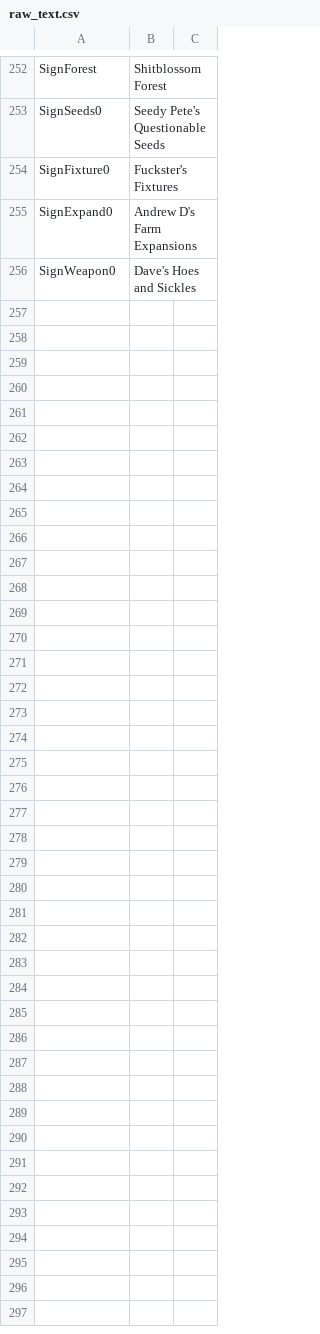
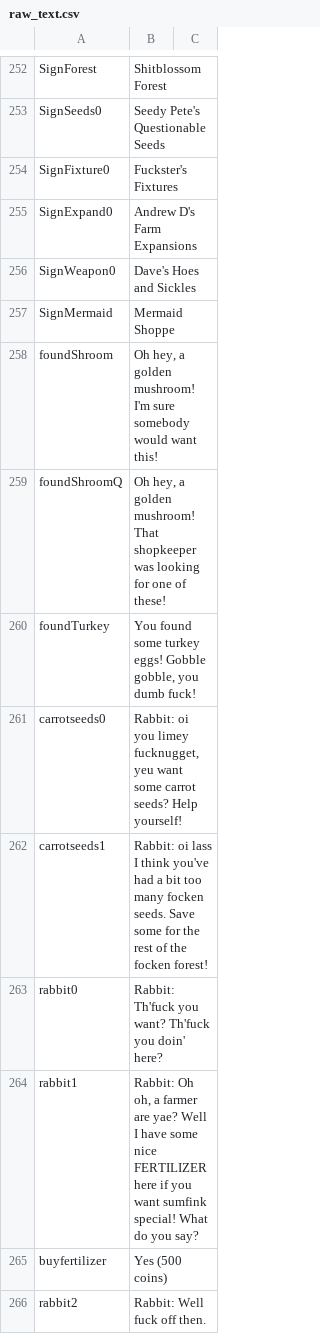
Before and after one commit to HauntedBees/Uprooted2D, a CSV file: raw_text.csv, drawn as a sheet; only a part is shown, gaps mark what is left out; the diff covers the shown part only; the diff names each change by its address in the sheet, - before the commit and + after, or states it on an @@ line.

Commit message:
added forest.

```diff
--- a/raw_text.csv
+++ b/raw_text.csv
+row 257: SignMermaid | Mermaid Shoppe
+row 258: foundShroom | Oh hey, a golden mushroom! I'm sure somebody would want this!
+row 259: foundShroomQ | Oh hey, a golden mushroom! That shopkeeper was looking for one of these!
+row 260: foundTurkey | You found some turkey eggs! Gobble gobble, you dumb fuck!
+row 261: carrotseeds0 | Rabbit: oi you limey fucknugget, yeu want some carrot seeds? Help yourself!
+row 262: carrotseeds1 | Rabbit: oi lass I think you've had a bit too many focken seeds. Save some for the rest of the focken forest!
+row 263: rabbit0 | Rabbit: Th'fuck you want? Th'fuck you doin' here?
+row 264: rabbit1 | Rabbit: Oh oh, a farmer are yae? Well I have some nice FERTILIZER here if you want sumfink special! What do you say?
+row 265: buyfertilizer | Yes (500 coins)
+row 266: rabbit2 | Rabbit: Well fuck off then.
```
Also changed, not shown: 26 added rows and 1 edited cell elsewhere in this file, 22 other files.
